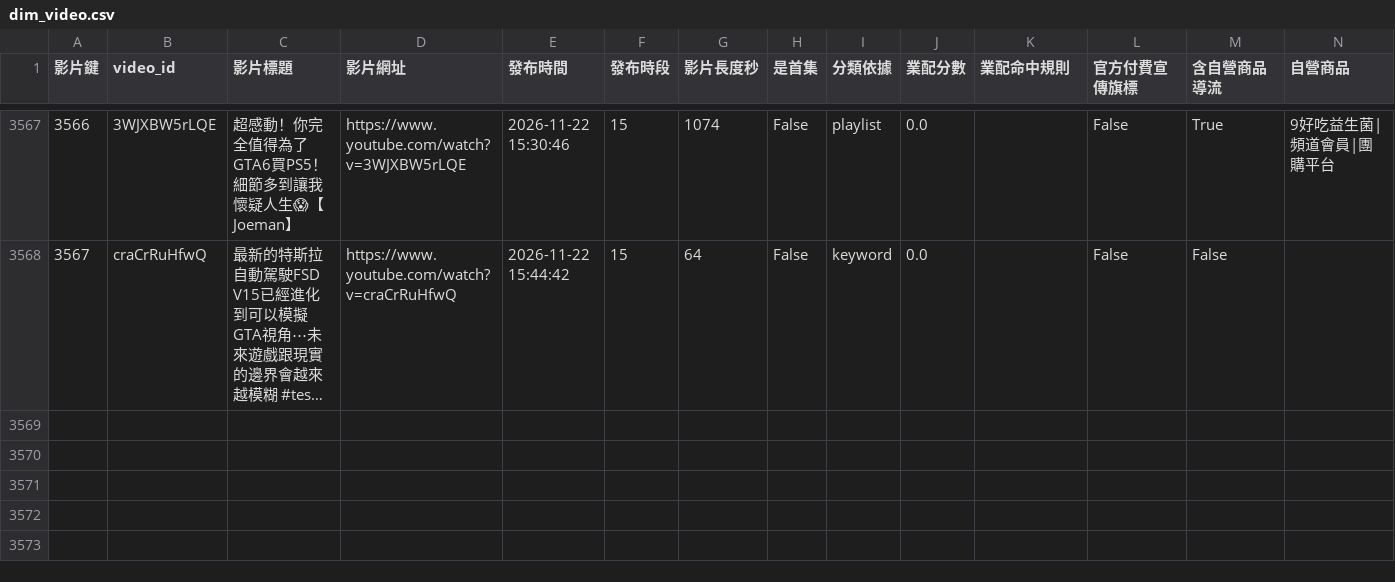
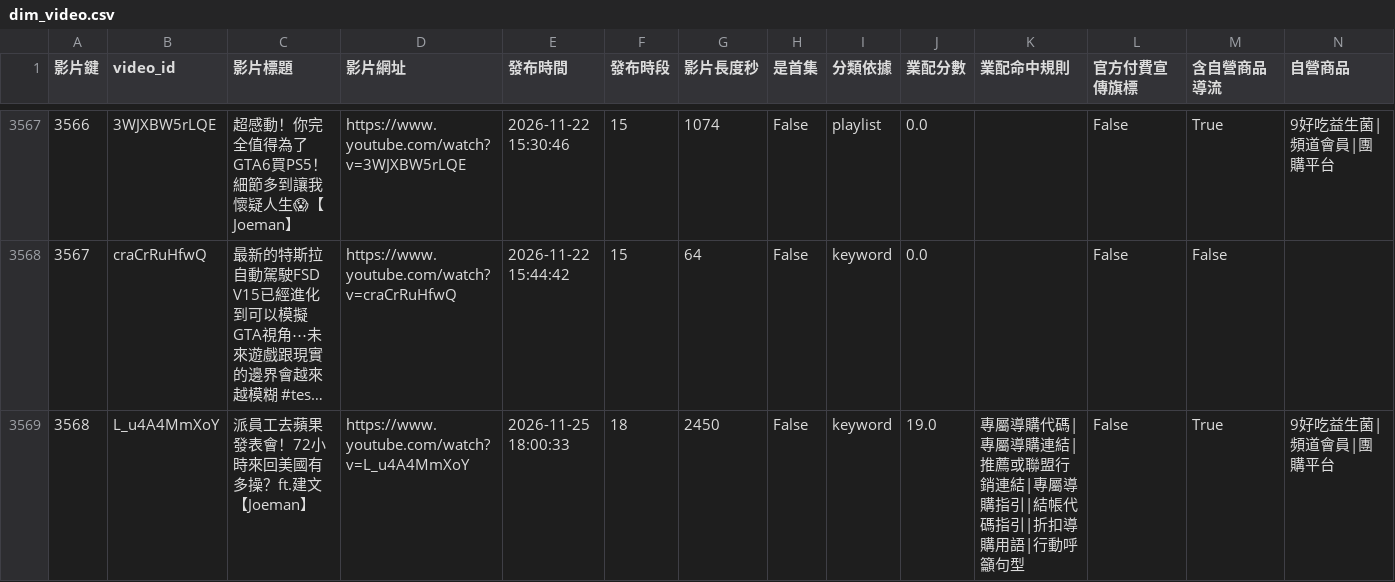
Before and after one commit to joker8604169-cloud/joeman-youtube-analytics, a CSV file: data/processed/star/dim_video.csv, drawn as a sheet; only a part is shown, gaps mark what is left out; long unchanged cells end in …; rows hold the shown columns only; the diff names each change by its address in the sheet, - before the commit and + after, or states it on an @@ line.

```diff
--- a/data/processed/star/dim_video.csv
+++ b/data/processed/star/dim_video.csv
+row 3569: 3568 | L_u4A4MmXoY | 派員工去蘋果發表會！72小時來回美國有多操？ft.建文【Joeman】 | https://www.youtube.com/watch?v=L_u4A4MmXoY | 2026-11-25 18:00:33 | 18 | 2450 | False | keyword | 19.0 | 專屬導購代碼|專屬導購連結|推薦或聯盟行銷連結|專屬導購指引|結帳代碼指引|折扣導購用語|行動呼籲句型 | False | True | 9好吃益生菌|頻道會員|團購平台
```
Also changed, not shown: data/processed/data_notes.csv, data/processed/limitations.csv, 5 other files.
